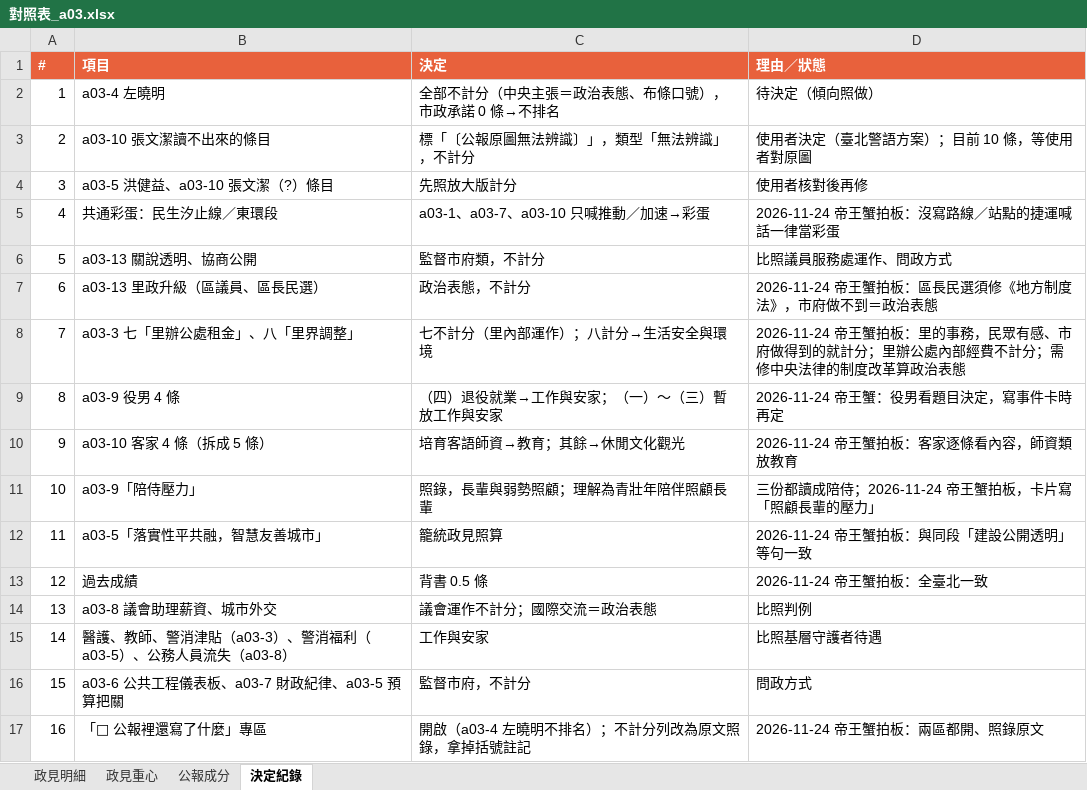
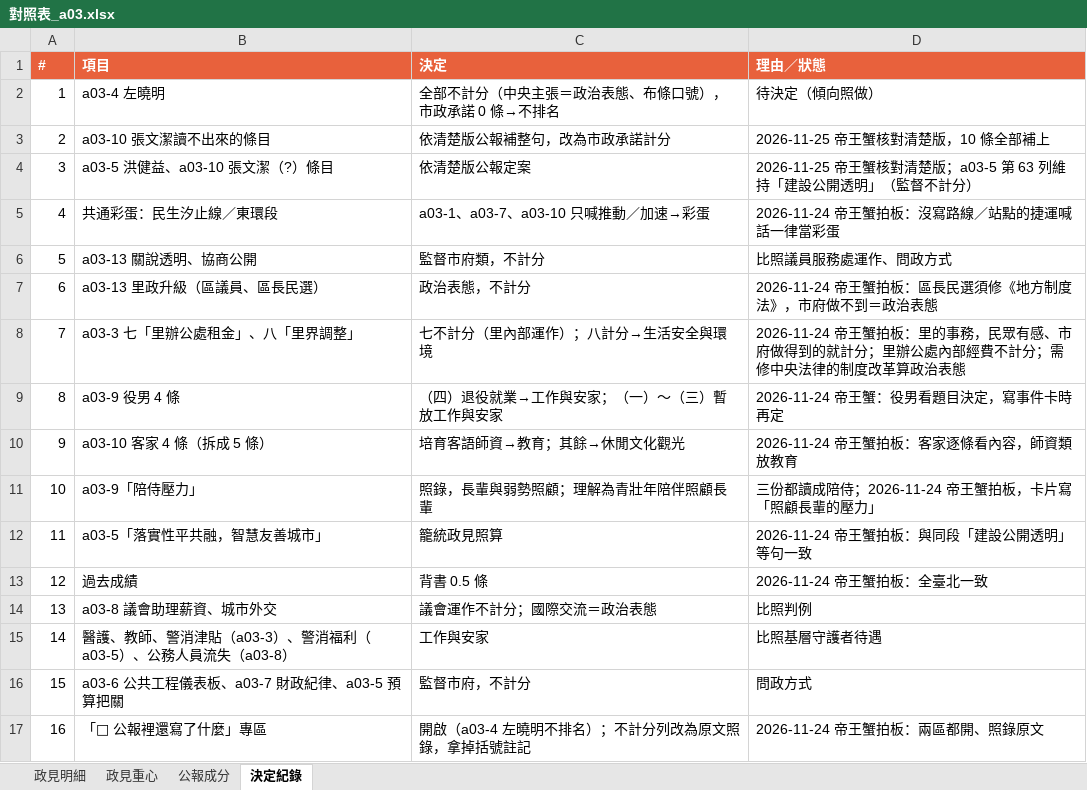
Before and after one commit to leeuniguana/bulletimeless, an Excel workbook: 對照表_a03.xlsx, sheet 決定紀錄, drawn as a sheet; values as stored, in another font and other column widths than the file's, no borders; the diff names each change by its address in the sheet, - before the commit and + after, or states it on an @@ line.

```diff
--- a/對照表_a03.xlsx (sheet 決定紀錄)
+++ b/對照表_a03.xlsx (sheet 決定紀錄)
-C3 (決定): 標「〔公報原圖無法辨識〕」，類型「無法辨識」，不計分
+C3 (決定): 依清楚版公報補整句，改為市政承諾計分
-D3 (理由／狀態): 使用者決定（臺北警語方案）；目前 10 條，等使用者對原圖
+D3 (理由／狀態): 2026-11-25 帝王蟹核對清楚版，10 條全部補上
-C4 (決定): 先照放大版計分
+C4 (決定): 依清楚版公報定案
-D4 (理由／狀態): 使用者核對後再修
+D4 (理由／狀態): 2026-11-25 帝王蟹核對清楚版；a03-5 第 63 列維持「建設公開透明」（監督不計分）
```
Also changed, not shown: sheet 政見明細, sheet 政見重心, sheet 公報成分, 對照表_a02.xlsx, 33 other files.
